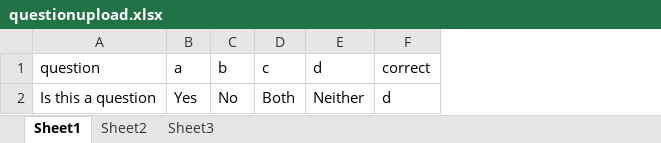
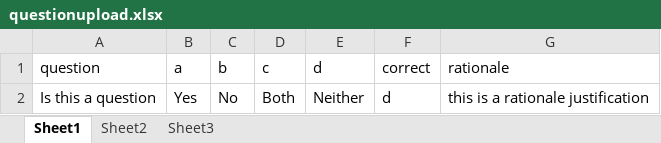
Before and after one commit to poudel-sudip/sishir_sir_web_app, an Excel workbook: public/admin/files/questionupload.xlsx, sheet Sheet1, drawn as a sheet; values as stored, in another font and other column widths than the file's, no borders; the diff names each change by its address in the sheet, - before the commit and + after, or states it on an @@ line.

```diff
--- a/public/admin/files/questionupload.xlsx (sheet Sheet1)
+++ b/public/admin/files/questionupload.xlsx (sheet Sheet1)
+column G (rationale), row 2: this is a rationale justification
```
Also changed, not shown: 23 other files.
